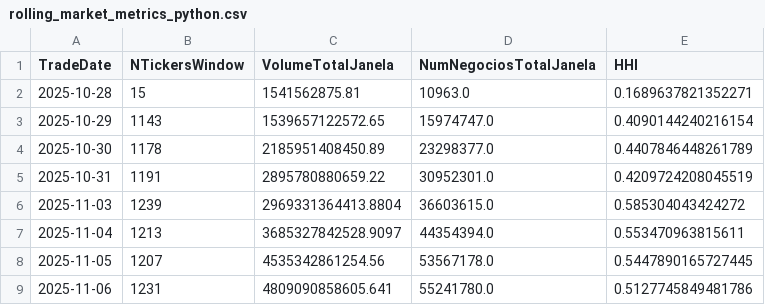
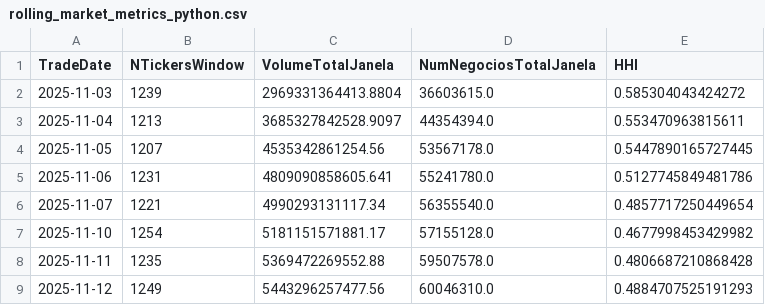
Before and after one commit to engrreis/b3-cobol-python-r-dashboard, a CSV file: docs/data/rolling_market_metrics_python.csv, drawn as a sheet; only a part is shown; the shorter side is filled out with more unchanged rows.

```diff
--- a/docs/data/rolling_market_metrics_python.csv
+++ b/docs/data/rolling_market_metrics_python.csv
@@ -1,6 +1,2 @@
 TradeDate,NTickersWindow,VolumeTotalJanela,NumNegociosTotalJanela,HHI
-2025-10-28,15,1541562875.81,10963.0,0.1689637821352271
-2025-10-29,1143,1539657122572.65,15974747.0,0.4090144240216154
-2025-10-30,1178,2185951408450.89,23298377.0,0.4407846448261789
-2025-10-31,1191,2895780880659.22,30952301.0,0.4209724208045519
 2025-11-03,1239,2969331364413.8804,36603615.0,0.585304043424272
```
Also changed, not shown: docs/data/daily_returns_market_python.csv, 3 other files.
